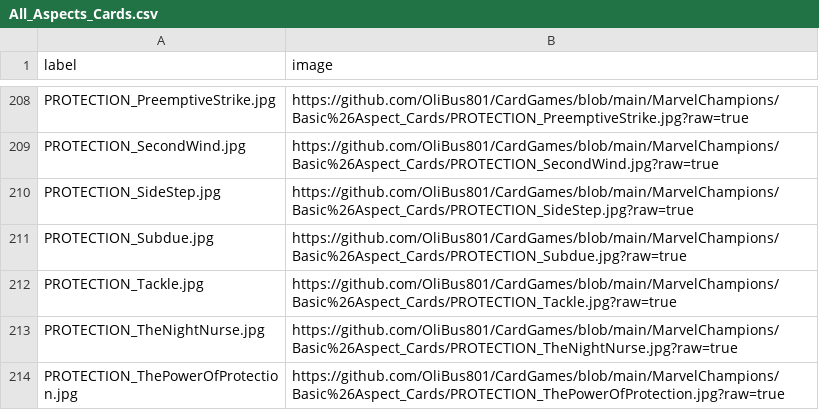
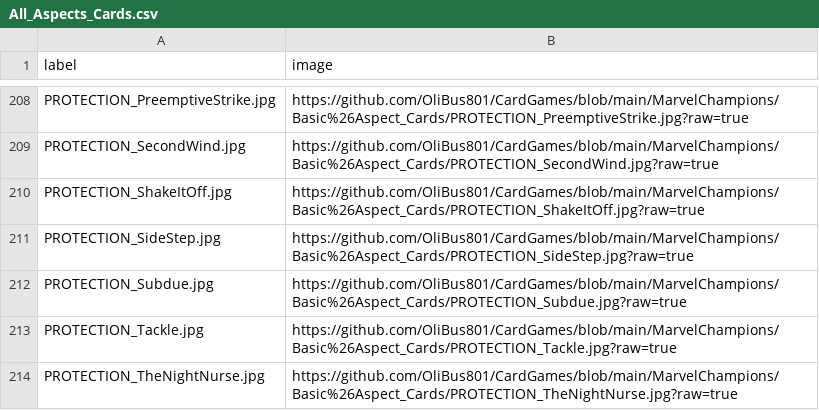
Before and after one commit to OliBus801/CardGames, a CSV file: MarvelChampions/CSV_FILES/All_Aspects_Cards.csv, drawn as a sheet; only a part is shown, gaps mark what is left out; the shorter side is filled out with more unchanged rows; the diff names each change by its address in the sheet, - before the commit and + after, or states it on an @@ line.

Commit message:
Update All_Aspects_Cards.csv

```diff
--- a/MarvelChampions/CSV_FILES/All_Aspects_Cards.csv
+++ b/MarvelChampions/CSV_FILES/All_Aspects_Cards.csv
+row 210: PROTECTION_ShakeItOff.jpg | https://github.com/OliBus801/CardGames/blob/main/MarvelChampions/Basic%26Aspect_Cards/PROTECTION_ShakeItOff.jpg?raw=true
```
